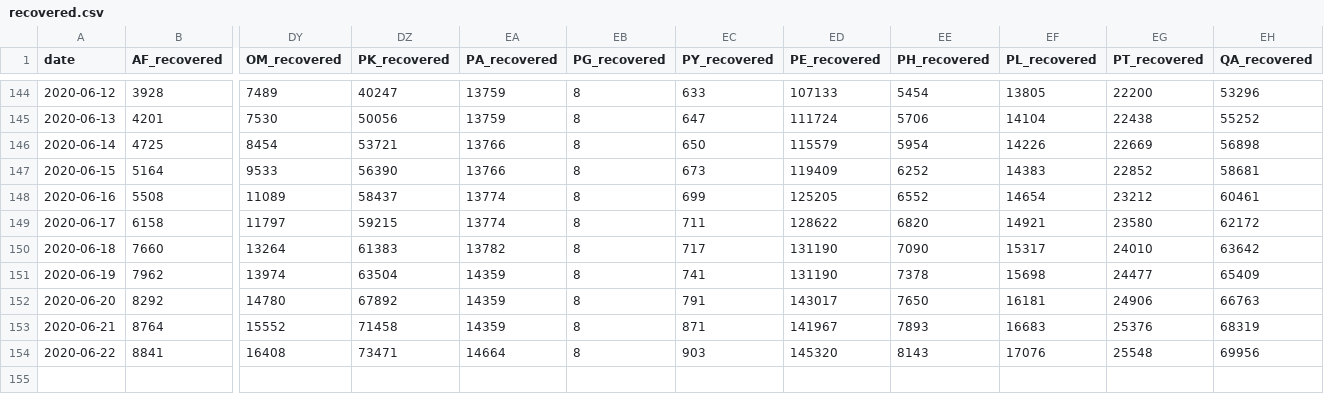
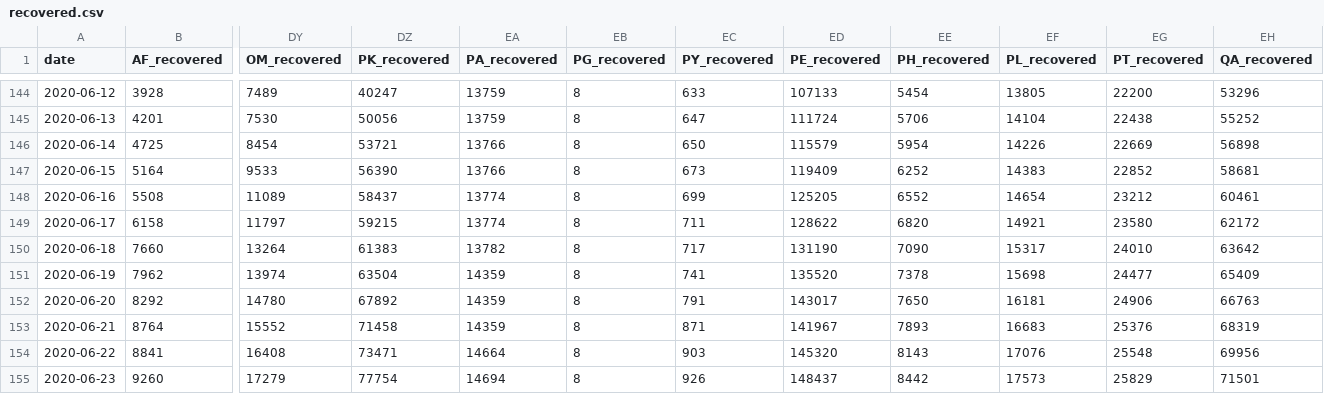
Before and after one commit to alanalien/covid_19_circumstantial_evidences, a CSV file: data/recovered.csv, drawn as a sheet; only a part is shown, gaps mark what is left out; rows hold the shown columns only; the diff names each change by its address in the sheet, - before the commit and + after, or states it on an @@ line.

```diff
--- a/data/recovered.csv
+++ b/data/recovered.csv
-ED151 (PE_recovered): 131190
+ED151 (PE_recovered): 135520
+row 155: 2020-06-23 | 9260 | 17279 | 77754 | 14694 | 8 | 926 | 148437 | 8442 | 17573 | 25829 | 71501
```
Also changed, not shown: data/confirmed.csv, data/death.csv, 8 other files.
